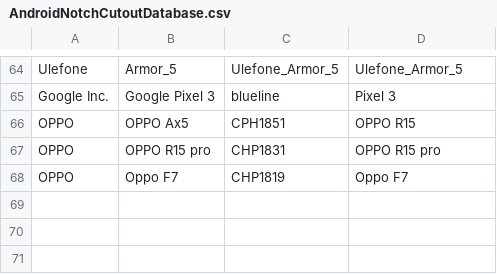
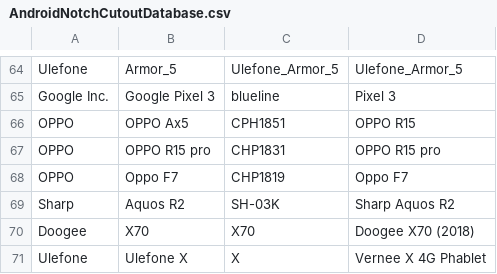
Before and after one commit to 5argon/AndroidNotchCutoutDatabase, a CSV file: AndroidNotchCutoutDatabase.csv, drawn as a sheet; only a part is shown, gaps mark what is left out; the diff names each change by its address in the sheet, - before the commit and + after, or states it on an @@ line.

Commit message:
More additions

```diff
--- a/AndroidNotchCutoutDatabase.csv
+++ b/AndroidNotchCutoutDatabase.csv
+row 69: Sharp | Aquos R2 | SH-03K | Sharp Aquos R2
+row 70: Doogee | X70 | X70 | Doogee X70 (2018)
+row 71: Ulefone | Ulefone X | X | Vernee X 4G Phablet
```
